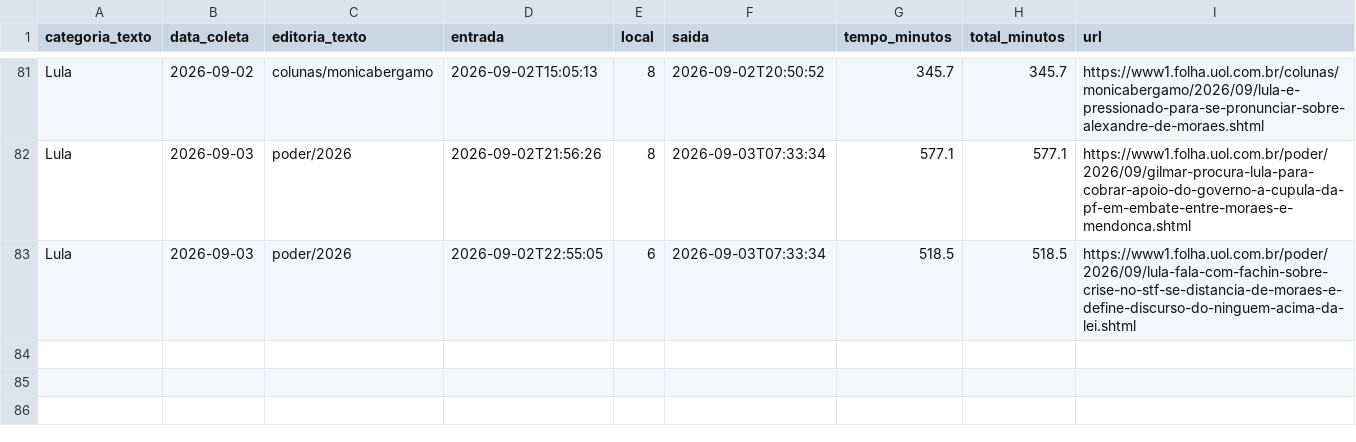
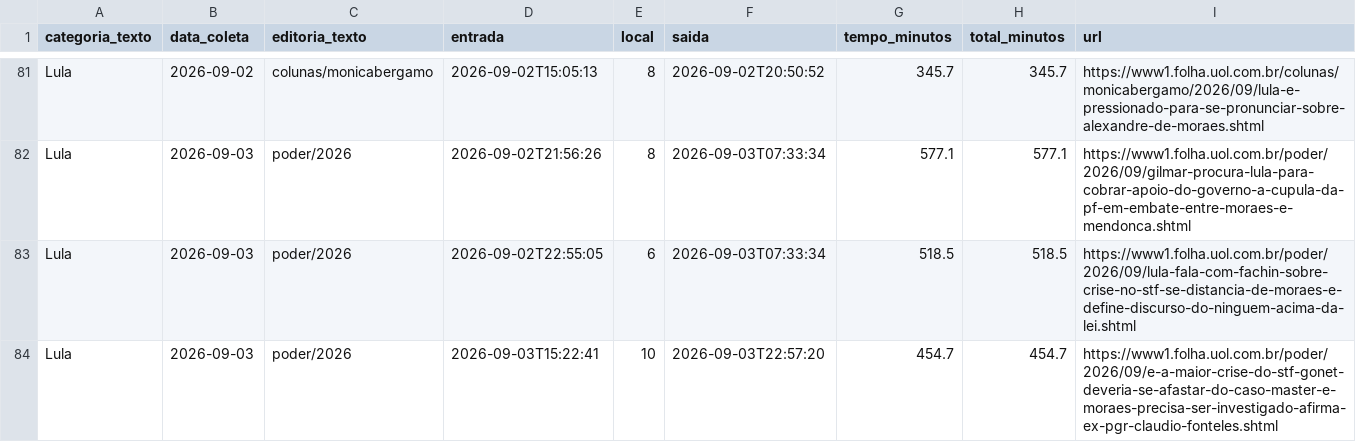
Before and after one commit to saratrindade-droid/equilibrio-eleitoral-2, a CSV file: tempo_home.csv, drawn as a sheet; only a part is shown, gaps mark what is left out; the diff names each change by its address in the sheet, - before the commit and + after, or states it on an @@ line.

Commit message:
Atualiza coleta tempo-na-home

```diff
--- a/tempo_home.csv
+++ b/tempo_home.csv
+row 84: Lula | 2026-09-03 | poder/2026 | 2026-09-03T15:22:41 | 10 | 2026-09-03T22:57:20 | 454.7 | 454.7 | https://www1.folha.uol.com.br/poder/2026/09/e-a-maior-crise-do-stf-gonet-deveria-se-afastar-do-caso-master-e-moraes-precisa-ser-investigado-afirma-ex-pgr-claudio-fonteles.shtml
```
Also changed, not shown: 1 other file.
